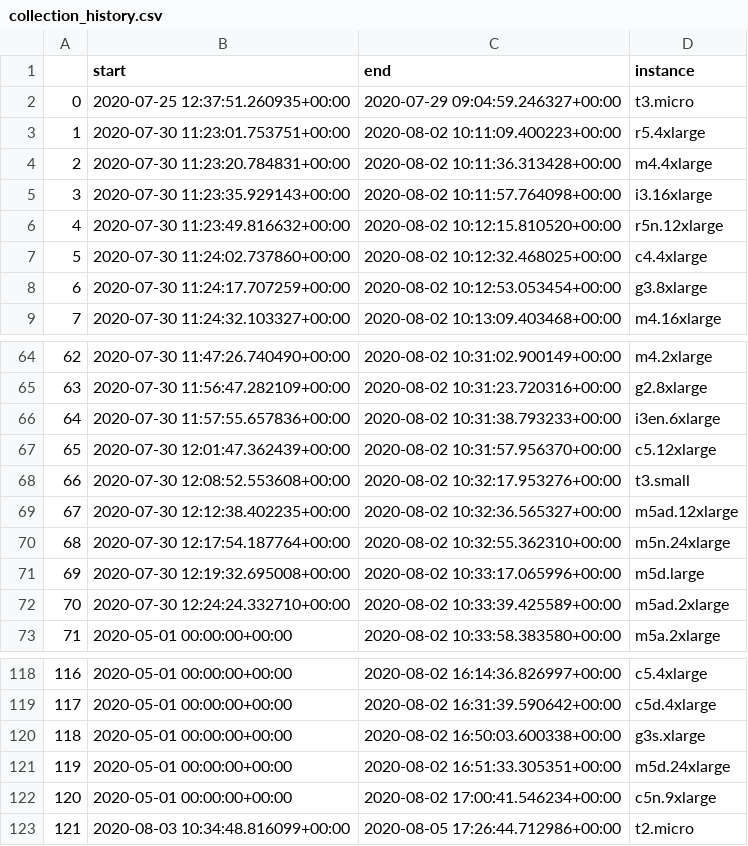
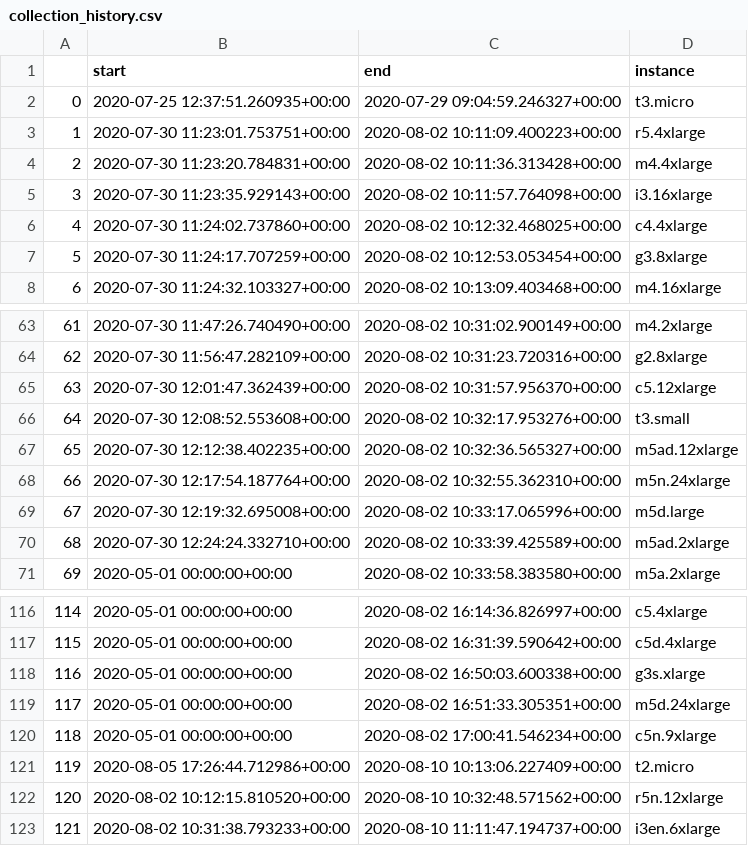
Before and after one commit to wald3r/automatic_migration, a CSV file: backend/spot_pricing/collection_history.csv, drawn as a sheet; only a part is shown, gaps mark what is left out; removed rows and columns are numbered as before the commit, all else as after; the diff names each change by its address in the sheet, - before the commit and + after, or states it on an @@ line.

```diff
--- a/backend/spot_pricing/collection_history.csv
+++ b/backend/spot_pricing/collection_history.csv
-row 6: 4 | 2020-07-30 11:23:49.816632+00:00 | 2020-08-02 10:12:15.810520+00:00 | r5n.12xlarge
@@ column A renumbered between rows 6 and 121 @@
-row 66: 64 | 2020-07-30 11:57:55.657836+00:00 | 2020-08-02 10:31:38.793233+00:00 | i3en.6xlarge
-B121 (start): 2020-08-03 10:34:48.816099+00:00
+B121 (start): 2020-08-05 17:26:44.712986+00:00
-C121 (end): 2020-08-05 17:26:44.712986+00:00
+C121 (end): 2020-08-10 10:13:06.227409+00:00
+row 122: 120 | 2020-08-02 10:12:15.810520+00:00 | 2020-08-10 10:32:48.571562+00:00 | r5n.12xlarge
+row 123: 121 | 2020-08-02 10:31:38.793233+00:00 | 2020-08-10 11:11:47.194737+00:00 | i3en.6xlarge
```
Also changed, not shown: 34 other files.
